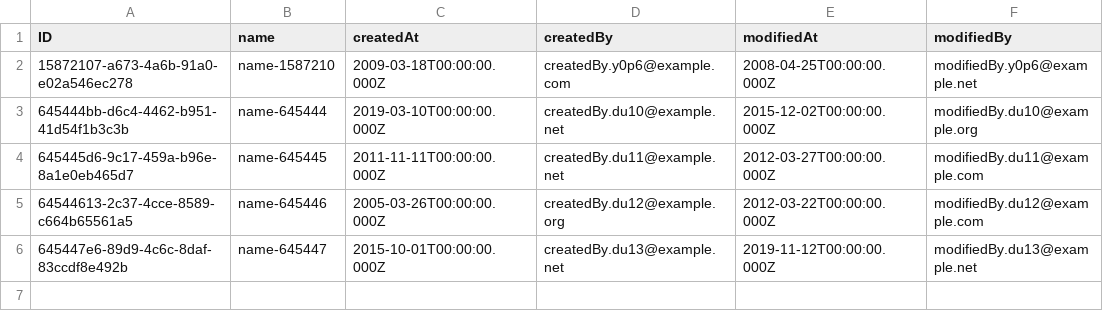
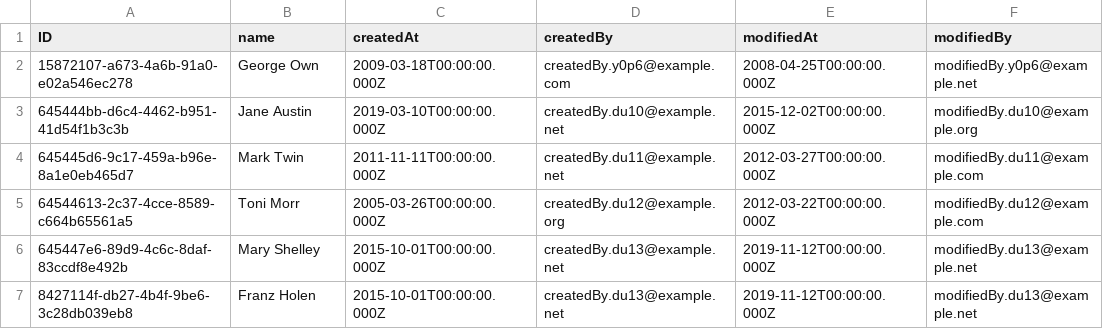
Before and after one commit to rameshreddy-mandadi/bookshop_capm, a CSV file: db/data/tutorial.db-Authors.csv, drawn as a sheet.

```diff
--- a/db/data/tutorial.db-Authors.csv
+++ b/db/data/tutorial.db-Authors.csv
@@ -1,6 +1,7 @@
 ID,name,createdAt,createdBy,modifiedAt,modifiedBy
-15872107-a673-4a6b-91a0-e02a546ec278,name-1587210,2009-03-18T00:00:00.000Z,createdBy.y0p6@example.com,2008-04-25T00:00:00.000Z,modifiedBy.y0p6@example.net
-645444bb-d6c4-4462-b951-41d54f1b3c3b,name-645444,2019-03-10T00:00:00.000Z,createdBy.du10@example.net,2015-12-02T00:00:00.000Z,modifiedBy.du10@example.org
-645445d6-9c17-459a-b96e-8a1e0eb465d7,name-645445,2011-11-11T00:00:00.000Z,createdBy.du11@example.net,2012-03-27T00:00:00.000Z,modifiedBy.du11@example.com
-64544613-2c37-4cce-8589-c664b65561a5,name-645446,2005-03-26T00:00:00.000Z,createdBy.du12@example.org,2012-03-22T00:00:00.000Z,modifiedBy.du12@example.com
-645447e6-89d9-4c6c-8daf-83ccdf8e492b,name-645447,2015-10-01T00:00:00.000Z,createdBy.du13@example.net,2019-11-12T00:00:00.000Z,modifiedBy.du13@example.net
+15872107-a673-4a6b-91a0-e02a546ec278,George Own,2009-03-18T00:00:00.000Z,createdBy.y0p6@example.com,2008-04-25T00:00:00.000Z,modifiedBy.y0p6@example.net
+645444bb-d6c4-4462-b951-41d54f1b3c3b,Jane Austin,2019-03-10T00:00:00.000Z,createdBy.du10@example.net,2015-12-02T00:00:00.000Z,modifiedBy.du10@example.org
+645445d6-9c17-459a-b96e-8a1e0eb465d7,Mark Twin,2011-11-11T00:00:00.000Z,createdBy.du11@example.net,2012-03-27T00:00:00.000Z,modifiedBy.du11@example.com
+64544613-2c37-4cce-8589-c664b65561a5,Toni Morr,2005-03-26T00:00:00.000Z,createdBy.du12@example.org,2012-03-22T00:00:00.000Z,modifiedBy.du12@example.com
+645447e6-89d9-4c6c-8daf-83ccdf8e492b,Mary Shelley,2015-10-01T00:00:00.000Z,createdBy.du13@example.net,2019-11-12T00:00:00.000Z,modifiedBy.du13@example.net
+8427114f-db27-4b4f-9be6-3c28db039eb8,Franz Holen,2015-10-01T00:00:00.000Z,createdBy.du13@example.net,2019-11-12T00:00:00.000Z,modifiedBy.du13@example.net
```
Also changed, not shown: 4 other files.
